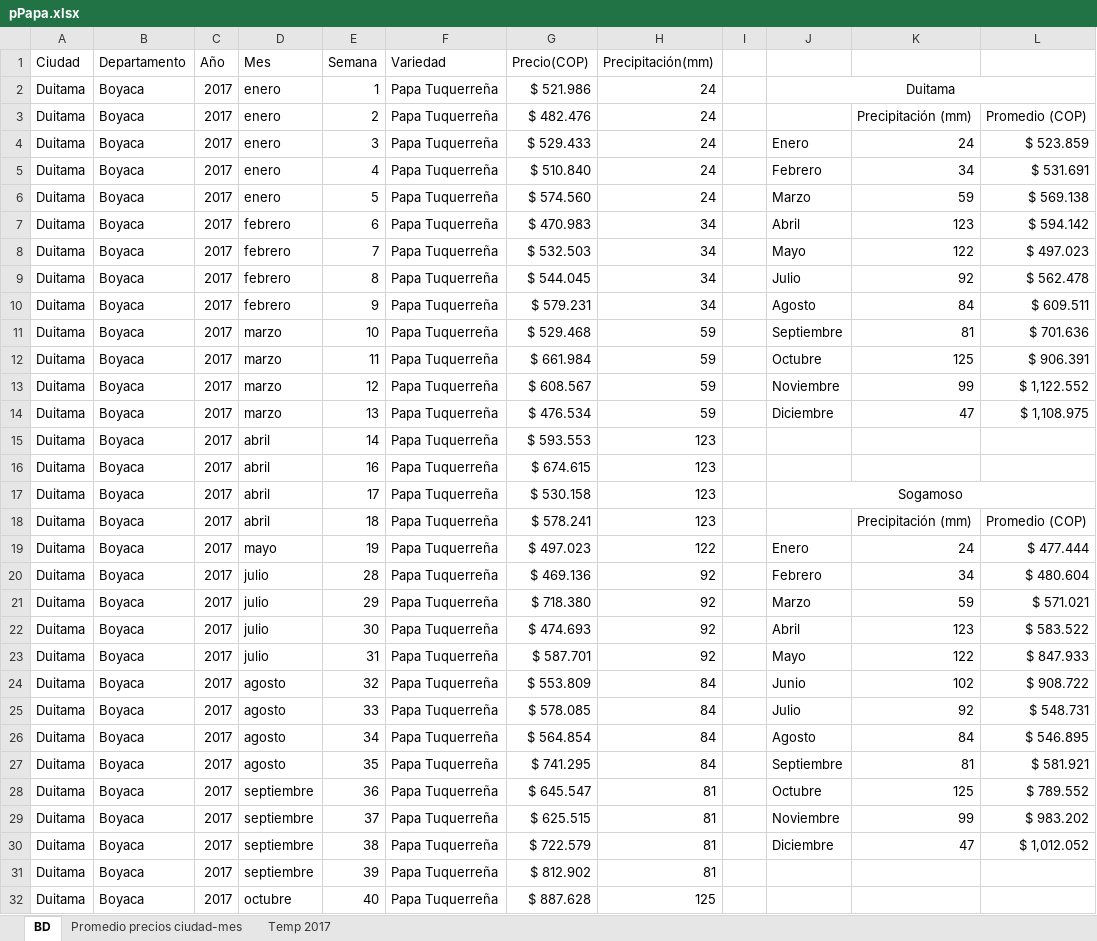
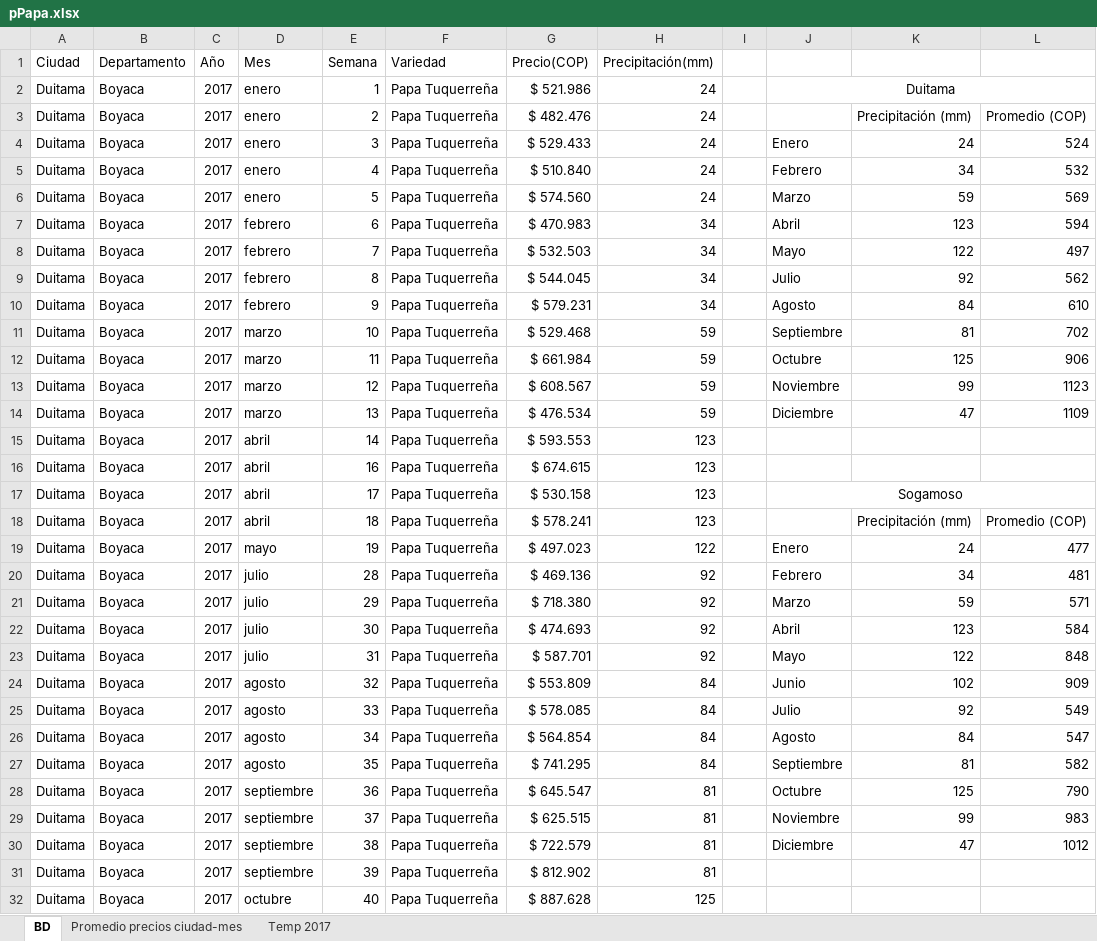
Before and after one commit to nicolas-suarez-97/Proyecto, an Excel workbook: pPapa.xlsx, sheet BD, drawn as a sheet; only a part is shown; values as stored, in another font and other column widths than the file's, no borders; table styles not drawn; the diff covers the shown part only; the diff names each change by its address in the sheet, - before the commit and + after, or states it on an @@ line.

```diff
--- a/pPapa.xlsx (sheet BD)
+++ b/pPapa.xlsx (sheet BD)
-L4: $ 523.859
+L4: 524
-L5: $ 531.691
+L5: 532
-L6: $ 569.138
+L6: 569
-L7: $ 594.142
+L7: 594
-L8: $ 497.023
+L8: 497
-L9: $ 562.478
+L9: 562
-L10: $ 609.511
+L10: 610
-L11: $ 701.636
+L11: 702
-L12: $ 906.391
+L12: 906
-L13: $ 1,122.552
+L13: 1123
-L14: $ 1,108.975
+L14: 1109
-L19: $ 477.444
+L19: 477
-L20: $ 480.604
+L20: 481
-L21: $ 571.021
+L21: 571
-L22: $ 583.522
+L22: 584
-L23: $ 847.933
+L23: 848
-L24: $ 908.722
+L24: 909
-L25: $ 548.731
+L25: 549
-L26: $ 546.895
+L26: 547
-L27: $ 581.921
+L27: 582
-L28: $ 789.552
+L28: 790
-L29: $ 983.202
+L29: 983
-L30: $ 1,012.052
+L30: 1012
```
Also changed, not shown: 12 edited cells elsewhere in this sheet, sheet Promedio precios ciudad-mes, formulas that keep their value, 7 other files.
